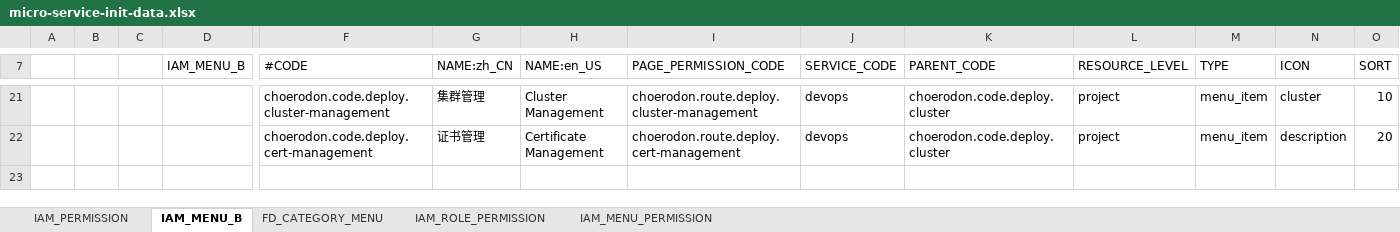
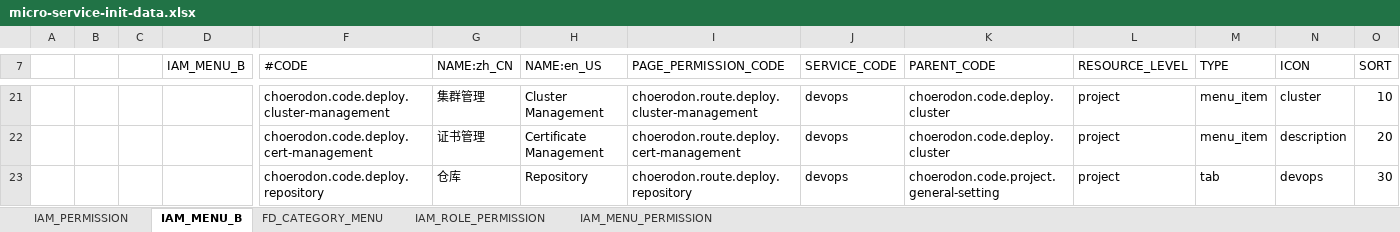
Before and after one commit to open-hand/devops-service, an Excel workbook: src/main/resources/script/meta/micro-service-init-data.xlsx, sheet IAM_MENU_B, drawn as a sheet; only a part is shown, gaps mark what is left out; values as stored, in another font and other column widths than the file's, no borders; rows hold the shown columns only; the diff names each change by its address in the sheet, - before the commit and + after, or states it on an @@ line.

```diff
--- a/src/main/resources/script/meta/micro-service-init-data.xlsx (sheet IAM_MENU_B)
+++ b/src/main/resources/script/meta/micro-service-init-data.xlsx (sheet IAM_MENU_B)
+row 23:  |  |  |  | choerodon.code.deploy.repository | 仓库 | Repository | choerodon.route.deploy.repository | devops | choerodon.code.project.general-setting | project | tab | devops | 30
```
Also changed, not shown: sheet FD_CATEGORY_MENU, sheet IAM_MENU_PERMISSION, sheet IAM_PERMISSION, sheet IAM_ROLE_PERMISSION, 2 other files.
